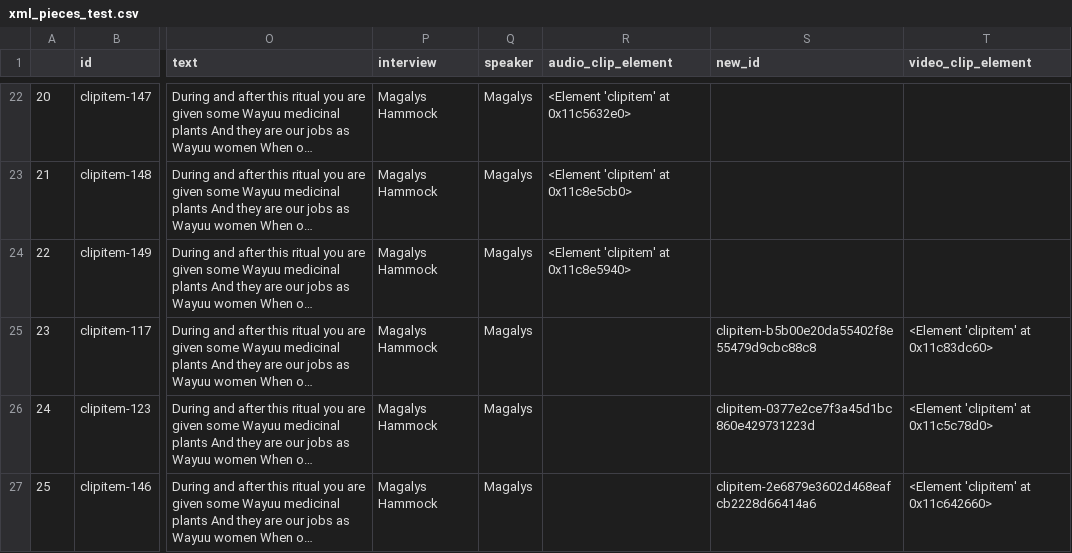
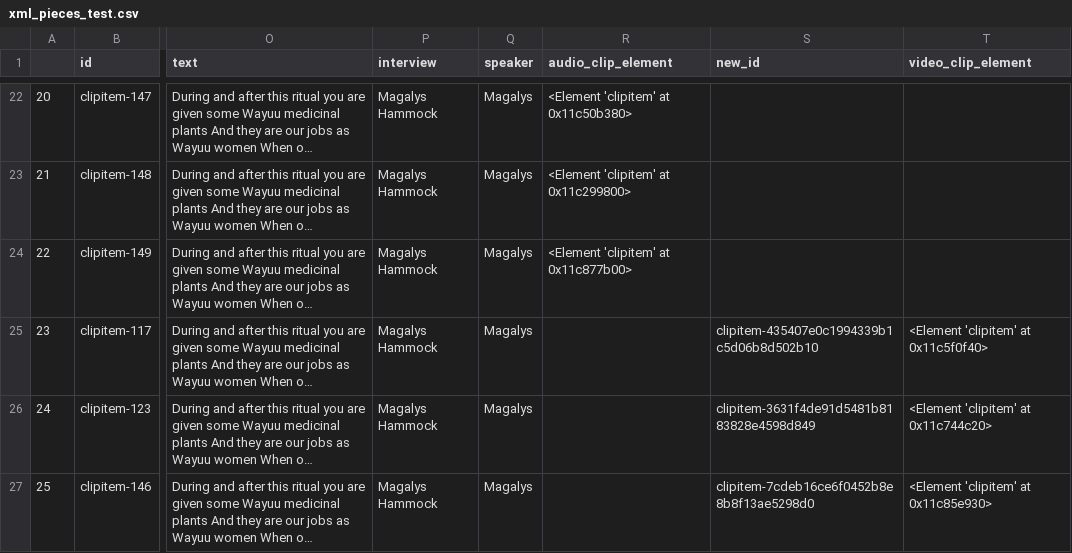
Before and after one commit to Ben-Keller/AutoPremiere, a CSV file: 01_Scripts/Wayuu/xml_pieces_test.csv, drawn as a sheet; only a part is shown, gaps mark what is left out; long unchanged cells end in …; the diff covers the shown part only; the diff names each change by its address in the sheet, - before the commit and + after, or states it on an @@ line.

```diff
--- a/01_Scripts/Wayuu/xml_pieces_test.csv
+++ b/01_Scripts/Wayuu/xml_pieces_test.csv
-R22 (audio_clip_element): <Element 'clipitem' at 0x11c5632e0>
+R22 (audio_clip_element): <Element 'clipitem' at 0x11c50b380>
-R23 (audio_clip_element): <Element 'clipitem' at 0x11c8e5cb0>
+R23 (audio_clip_element): <Element 'clipitem' at 0x11c299800>
-R24 (audio_clip_element): <Element 'clipitem' at 0x11c8e5940>
+R24 (audio_clip_element): <Element 'clipitem' at 0x11c877b00>
-S25 (new_id): clipitem-b5b00e20da55402f8e55479d9cbc88c8
+S25 (new_id): clipitem-435407e0c1994339b1c5d06b8d502b10
-T25 (video_clip_element): <Element 'clipitem' at 0x11c83dc60>
+T25 (video_clip_element): <Element 'clipitem' at 0x11c5f0f40>
-S26 (new_id): clipitem-0377e2ce7f3a45d1bc860e429731223d
+S26 (new_id): clipitem-3631f4de91d5481b8183828e4598d849
-T26 (video_clip_element): <Element 'clipitem' at 0x11c5c78d0>
+T26 (video_clip_element): <Element 'clipitem' at 0x11c744c20>
-S27 (new_id): clipitem-2e6879e3602d468eafcb2228d66414a6
+S27 (new_id): clipitem-7cdeb16ce6f0452b8e8b8f13ae5298d0
-T27 (video_clip_element): <Element 'clipitem' at 0x11c642660>
+T27 (video_clip_element): <Element 'clipitem' at 0x11c85e930>
```
Also changed, not shown: 32 edited cells elsewhere in this file, 14 other files.
